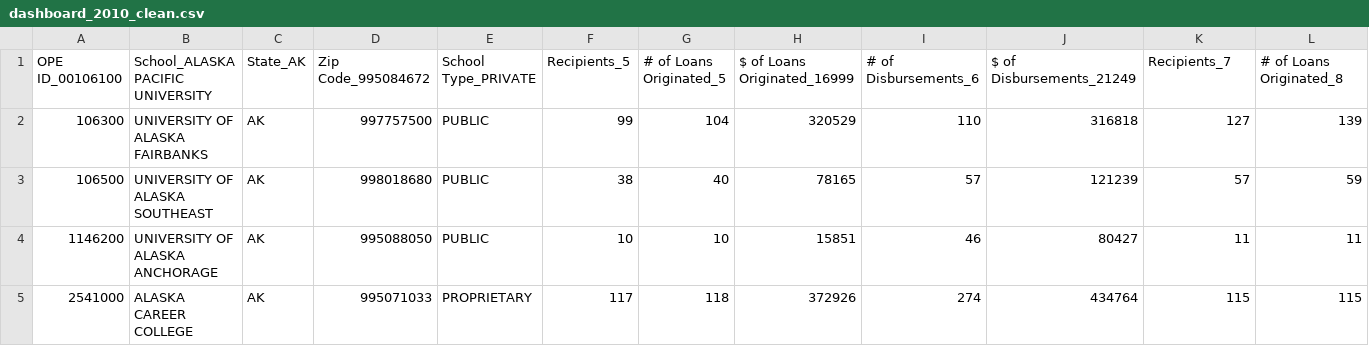
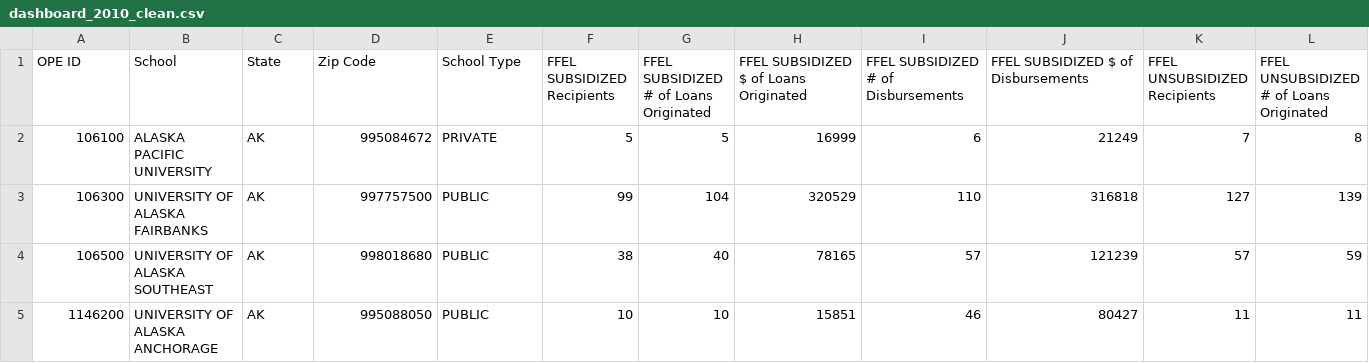
Before and after one commit to CA0307-II-2025/grupo-3, a CSV file: data/clean/dashboard_2010_clean.csv, drawn as a sheet; only a part is shown; the shorter side is filled out with more unchanged rows; removed rows and columns are numbered as before the commit, all else as after; rows hold the shown columns only; the diff names each change by its address in the sheet, - before the commit and + after, or states it on an @@ line.

```diff
--- a/data/clean/dashboard_2010_clean.csv
+++ b/data/clean/dashboard_2010_clean.csv
-row 1: OPE ID_00106100 | School_ALASKA PACIFIC UNIVERSITY | State_AK | Zip Code_995084672 | School Type_PRIVATE | Recipients_5 | # of Loans Originated_5 | $ of Loans Originated_16999 | # of Disbursements_6 | $ of Disbursements_21249 | Recipients_7 | # of Loans Originated_8
+row 1: OPE ID | School | State | Zip Code | School Type | FFEL SUBSIDIZED Recipients | FFEL SUBSIDIZED # of Loans Originated | FFEL SUBSIDIZED $ of Loans Originated | FFEL SUBSIDIZED # of Disbursements | FFEL SUBSIDIZED $ of Disbursements | FFEL UNSUBSIDIZED Recipients | FFEL UNSUBSIDIZED # of Loans Originated
+row 2: 106100 | ALASKA PACIFIC UNIVERSITY | AK | 995084672 | PRIVATE | 5 | 5 | 16999 | 6 | 21249 | 7 | 8
```
Also changed, not shown: 3 other files.
